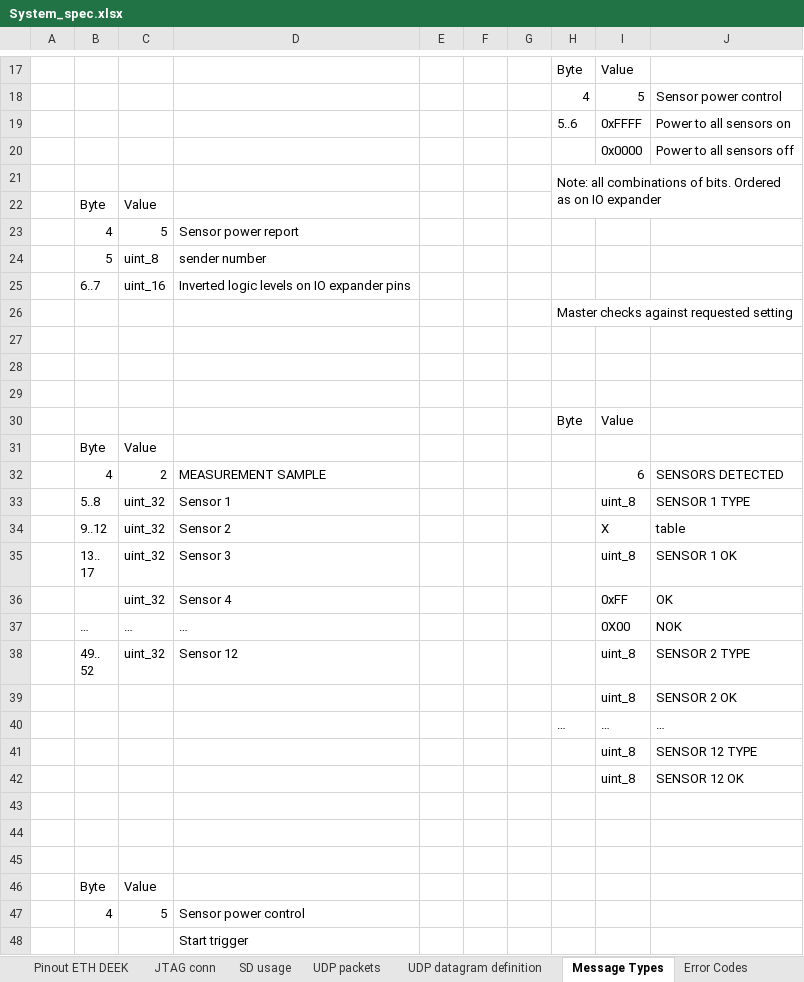
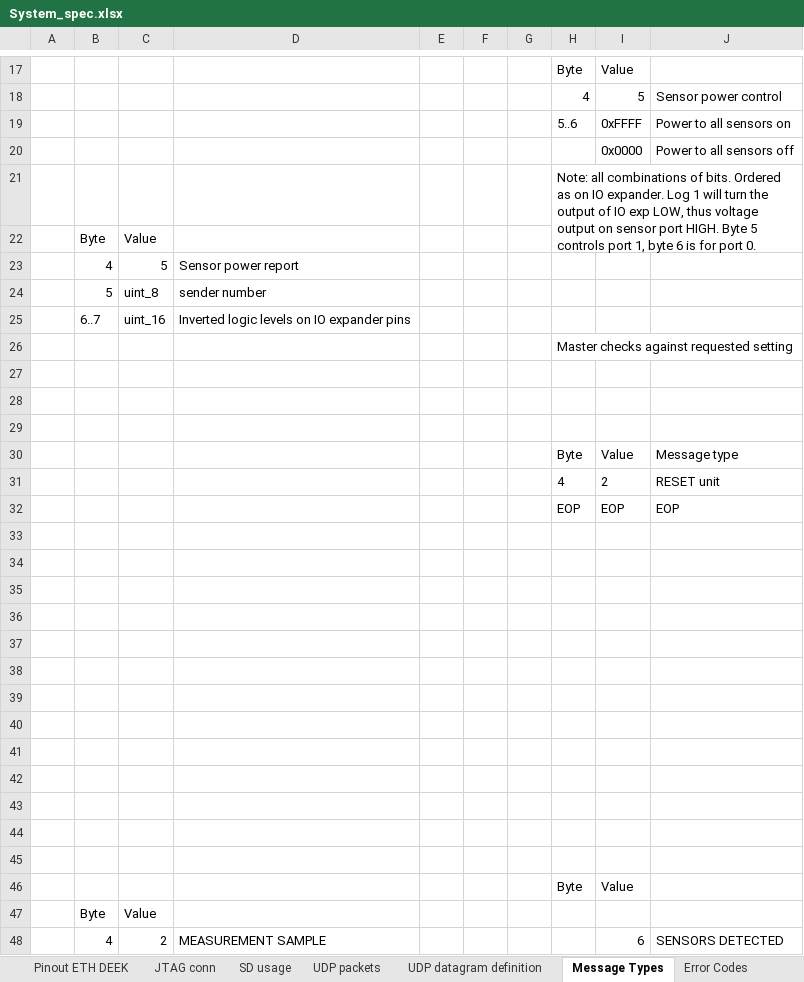
Before and after one commit to Yourigh/FRA_Sensor_platform, an Excel workbook: 1-SystemDocs/System_spec.xlsx, sheet Message Types, drawn as a sheet; only a part is shown, gaps mark what is left out; the shorter side is filled out with more unchanged rows; values as stored, in another font and other column widths than the file's, no borders; charts and pictures not drawn; the diff names each change by its address in the sheet, - before the commit and + after, or states it on an @@ line.

```diff
--- a/1-SystemDocs/System_spec.xlsx (sheet Message Types)
+++ b/1-SystemDocs/System_spec.xlsx (sheet Message Types)
-H21: …on IO expander
+H21: …on IO expander. Log 1 will turn the output of IO exp LOW, thus voltage output on sensor port HIGH. Byte 5 controls port 1, byte 6 is for port 0.
+row 27: (empty)
+row 28: (empty)
+row 29: (empty)
+row 30:  |  |  |  |  |  |  | Byte | Value | Message type
+row 31:  |  |  |  |  |  |  | 4 | 2 | RESET unit
+row 32:  |  |  |  |  |  |  | EOP | EOP | EOP
+row 33: (empty)
+row 34: (empty)
+row 35: (empty)
+row 36: (empty)
+row 37: (empty)
+row 38: (empty)
+row 39: (empty)
+row 40: (empty)
+row 41: (empty)
+row 42: (empty)
```
Also changed, not shown: sheet TO DO, other sheet tabs, charts or pictures, 13 other files.
